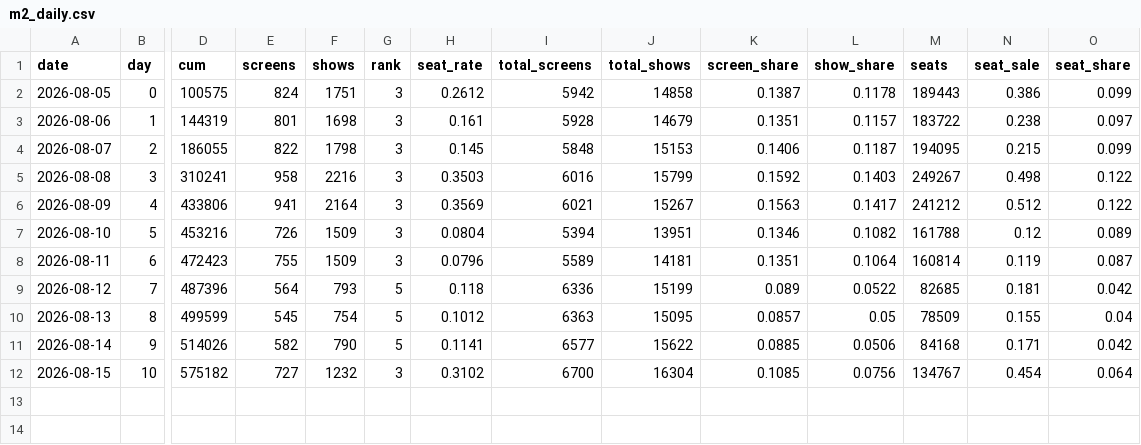
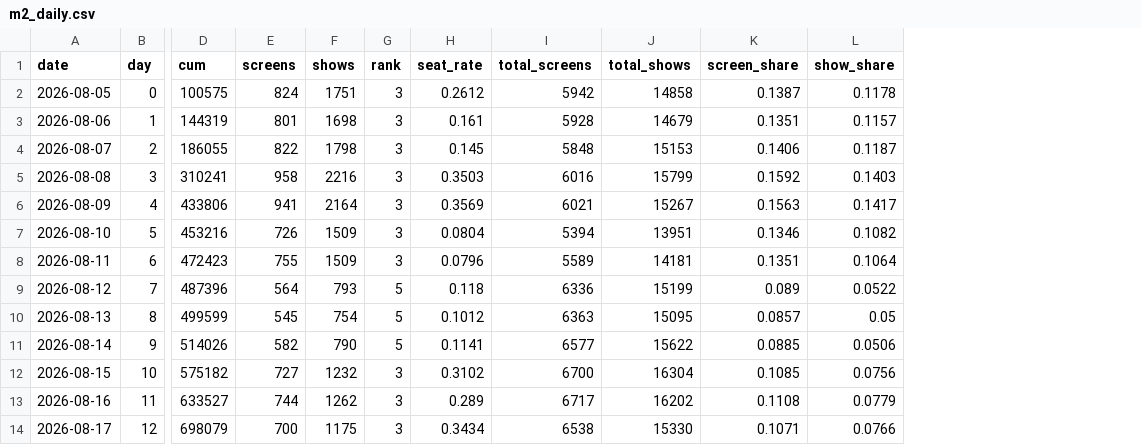
Before and after one commit to AndyWallstreet/buzztrend, a CSV file: data/hatchuping/m2_daily.csv, drawn as a sheet; only a part is shown, gaps mark what is left out; removed rows and columns are numbered as before the commit, all else as after; rows hold the shown columns only; the diff names each change by its address in the sheet, - before the commit and + after, or states it on an @@ line.

```diff
--- a/data/hatchuping/m2_daily.csv
+++ b/data/hatchuping/m2_daily.csv
-column M (seats), rows 2-12: 189443 | 183722 | 194095 | 249267 | 241212 | 161788 | 160814 | 82685 | 78509 | 84168 | 134767
-column N (seat_sale), rows 2-12: 0.386 | 0.238 | 0.215 | 0.498 | 0.512 | 0.12 | 0.119 | 0.181 | 0.155 | 0.171 | 0.454
-column O (seat_share), rows 2-12: 0.099 | 0.097 | 0.099 | 0.122 | 0.122 | 0.089 | 0.087 | 0.042 | 0.04 | 0.042 | 0.064
+row 13: 2026-08-16 | 11 | 633527 | 744 | 1262 | 3 | 0.289 | 6717 | 16202 | 0.1108 | 0.0779
+row 14: 2026-08-17 | 12 | 698079 | 700 | 1175 | 3 | 0.3434 | 6538 | 15330 | 0.1071 | 0.0766
```
Also changed, not shown: data/hatchuping/m2_chains.csv, data/hatchuping/m2_market.csv, 1 other file.
